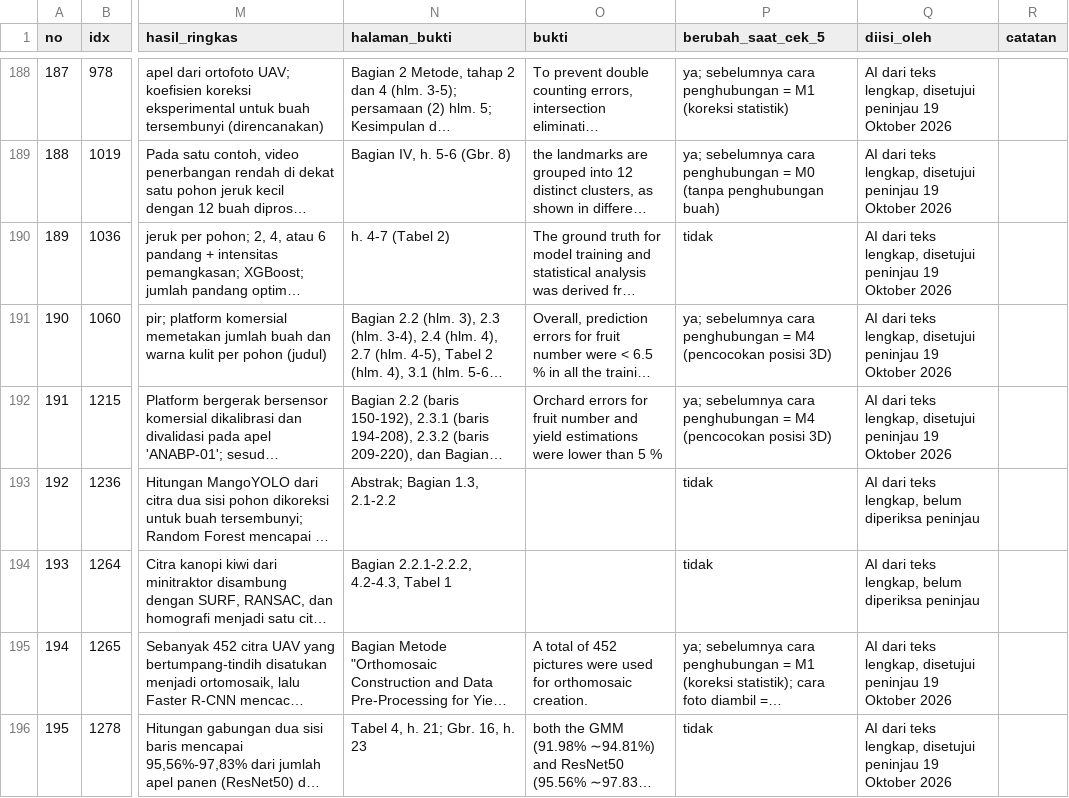
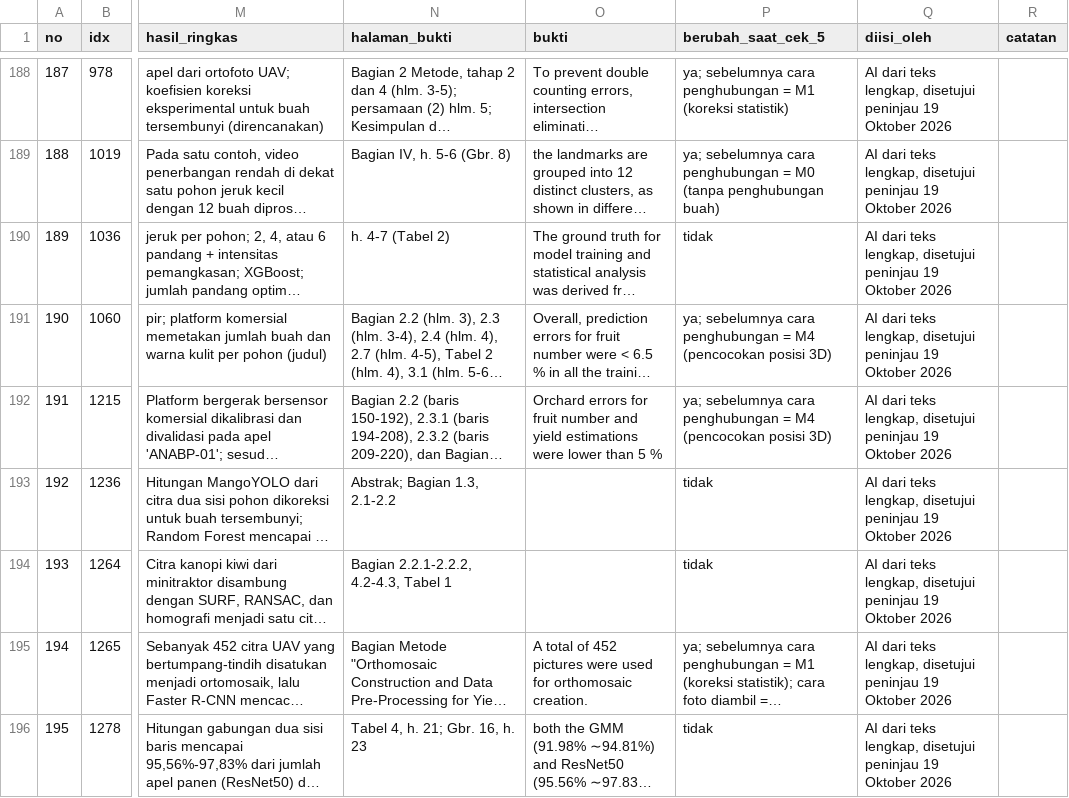
Before and after one commit to muhammad-zainal-muttaqin/Research-Pipeline, a CSV file: literature/scopus-2026-09/verifikasi/cek-5-kode-ulang/kode_ulang_C1.csv, drawn as a sheet; only a part is shown, gaps mark what is left out; long unchanged cells end in …; the diff covers the shown part only; the diff names each change by its address in the sheet, - before the commit and + after, or states it on an @@ line.

Commit message:
Peninjau manusia kedua dibatalkan: butir F.4, lembar sampel_fatma_C1.xlsx, dan mode --sampel-fatma/--banding-fatma dihapus (keputusan penulis)

```diff
--- a/literature/scopus-2026-09/verifikasi/cek-5-kode-ulang/kode_ulang_C1.csv
+++ b/literature/scopus-2026-09/verifikasi/cek-5-kode-ulang/kode_ulang_C1.csv
-Q193:Q194 (diisi_oleh): …teks lengkap, belum diperiksa peninjau
+Q193:Q194 (diisi_oleh): …teks lengkap, disetujui peninjau 19 Oktober 2026
```
Also changed, not shown: 15 edited cells elsewhere in this file, 5 other files.
